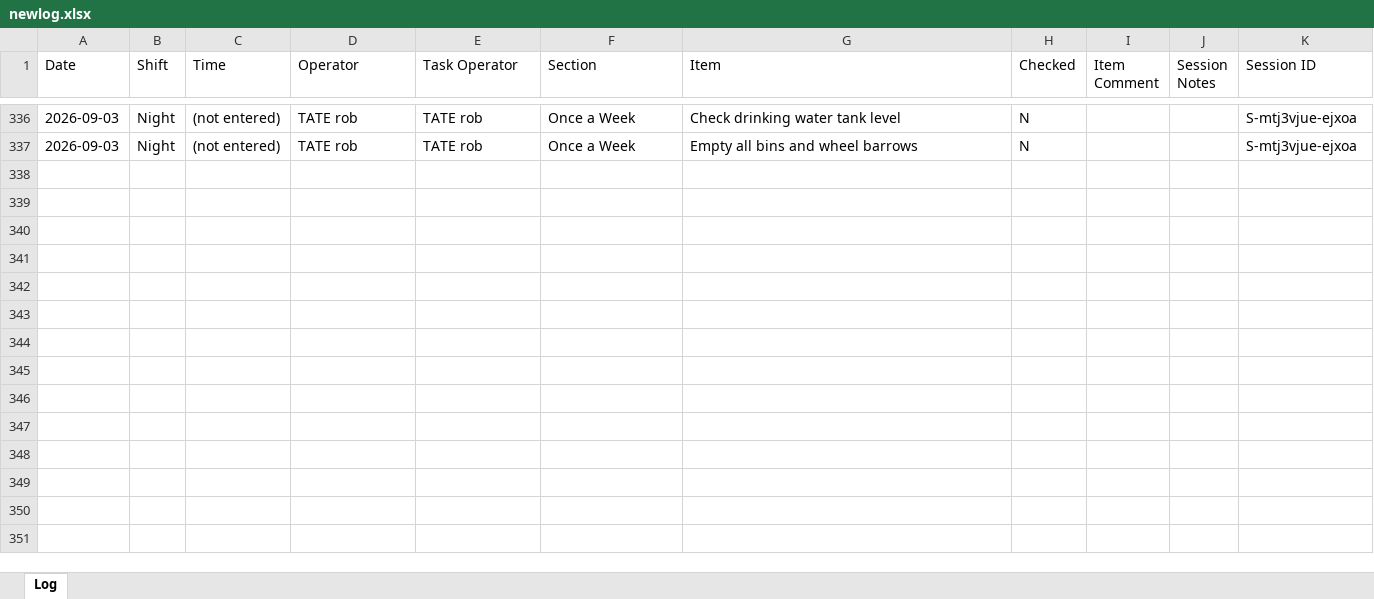
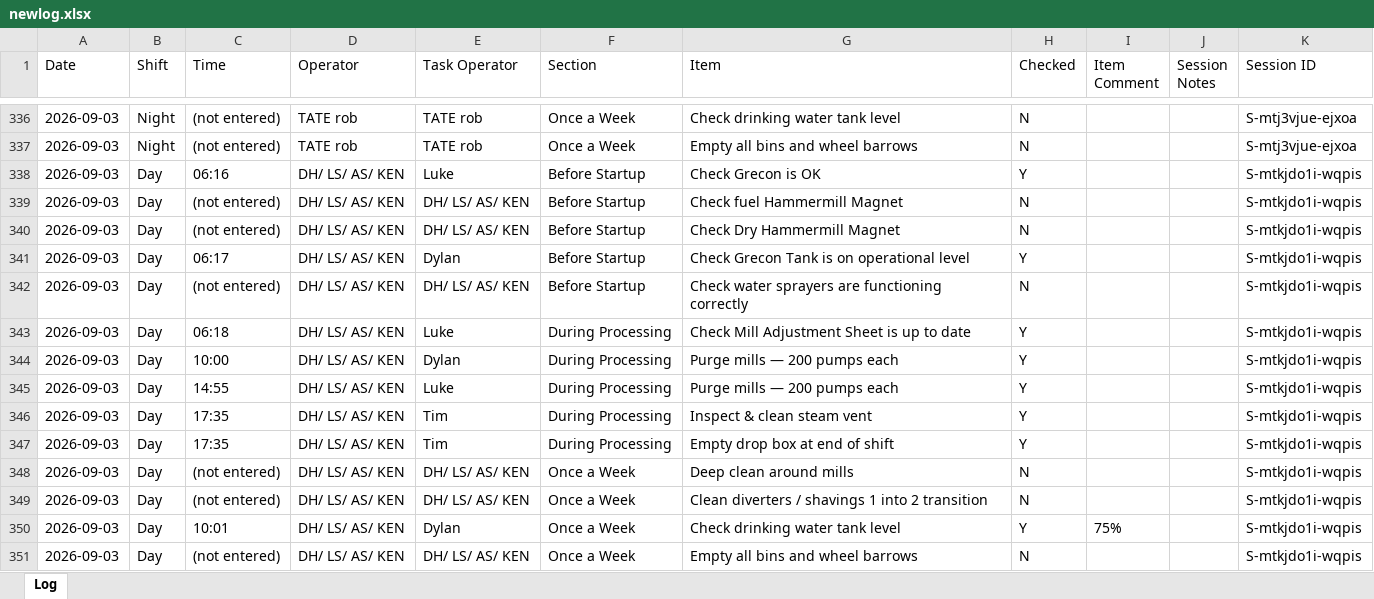
Before and after one commit to Tuan-Biomass/daily-checklist, an Excel workbook: newlog.xlsx, sheet Log, drawn as a sheet; only a part is shown, gaps mark what is left out; values as stored, in another font and other column widths than the file's, no borders; the diff names each change by its address in the sheet, - before the commit and + after, or states it on an @@ line.

Commit message:
Checklist log update 2026-09-03T07:36:17.346Z

```diff
--- a/newlog.xlsx (sheet Log)
+++ b/newlog.xlsx (sheet Log)
+row 338: 2026-09-03 | Day | 06:16 | DH/ LS/ AS/ KEN | Luke | Before Startup | Check Grecon is OK | Y |  |  | S-mtkjdo1i-wqpis
+row 339: 2026-09-03 | Day | (not entered) | DH/ LS/ AS/ KEN | DH/ LS/ AS/ KEN | Before Startup | Check fuel Hammermill Magnet | N |  |  | S-mtkjdo1i-wqpis
+row 340: 2026-09-03 | Day | (not entered) | DH/ LS/ AS/ KEN | DH/ LS/ AS/ KEN | Before Startup | Check Dry Hammermill Magnet | N |  |  | S-mtkjdo1i-wqpis
+row 341: 2026-09-03 | Day | 06:17 | DH/ LS/ AS/ KEN | Dylan | Before Startup | Check Grecon Tank is on operational level | Y |  |  | S-mtkjdo1i-wqpis
+row 342: 2026-09-03 | Day | (not entered) | DH/ LS/ AS/ KEN | DH/ LS/ AS/ KEN | Before Startup | Check water sprayers are functioning correctly | N |  |  | S-mtkjdo1i-wqpis
+row 343: 2026-09-03 | Day | 06:18 | DH/ LS/ AS/ KEN | Luke | During Processing | Check Mill Adjustment Sheet is up to date | Y |  |  | S-mtkjdo1i-wqpis
+row 344: 2026-09-03 | Day | 10:00 | DH/ LS/ AS/ KEN | Dylan | During Processing | Purge mills — 200 pumps each | Y |  |  | S-mtkjdo1i-wqpis
+row 345: 2026-09-03 | Day | 14:55 | DH/ LS/ AS/ KEN | Luke | During Processing | Purge mills — 200 pumps each | Y |  |  | S-mtkjdo1i-wqpis
+row 346: 2026-09-03 | Day | 17:35 | DH/ LS/ AS/ KEN | Tim | During Processing | Inspect & clean steam vent | Y |  |  | S-mtkjdo1i-wqpis
+row 347: 2026-09-03 | Day | 17:35 | DH/ LS/ AS/ KEN | Tim | During Processing | Empty drop box at end of shift | Y |  |  | S-mtkjdo1i-wqpis
+row 348: 2026-09-03 | Day | (not entered) | DH/ LS/ AS/ KEN | DH/ LS/ AS/ KEN | Once a Week | Deep clean around mills | N |  |  | S-mtkjdo1i-wqpis
+row 349: 2026-09-03 | Day | (not entered) | DH/ LS/ AS/ KEN | DH/ LS/ AS/ KEN | Once a Week | Clean diverters / shavings 1 into 2 transition | N |  |  | S-mtkjdo1i-wqpis
+row 350: 2026-09-03 | Day | 10:01 | DH/ LS/ AS/ KEN | Dylan | Once a Week | Check drinking water tank level | Y | 75% |  | S-mtkjdo1i-wqpis
+row 351: 2026-09-03 | Day | (not entered) | DH/ LS/ AS/ KEN | DH/ LS/ AS/ KEN | Once a Week | Empty all bins and wheel barrows | N |  |  | S-mtkjdo1i-wqpis
```
